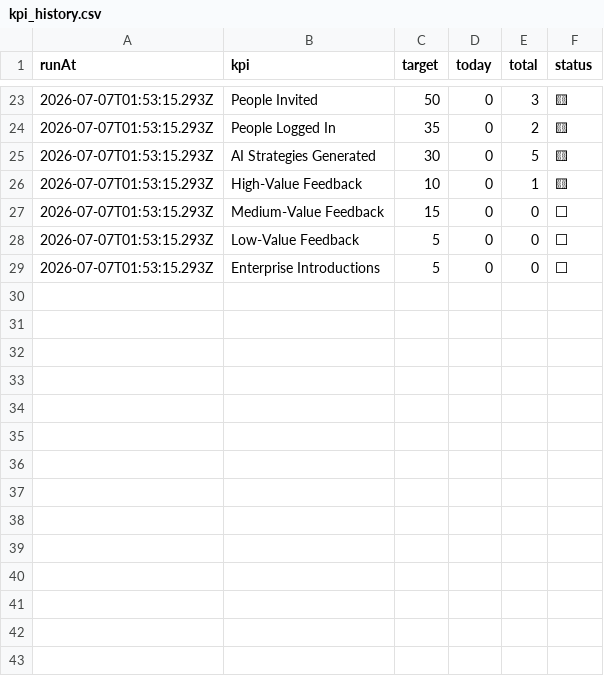
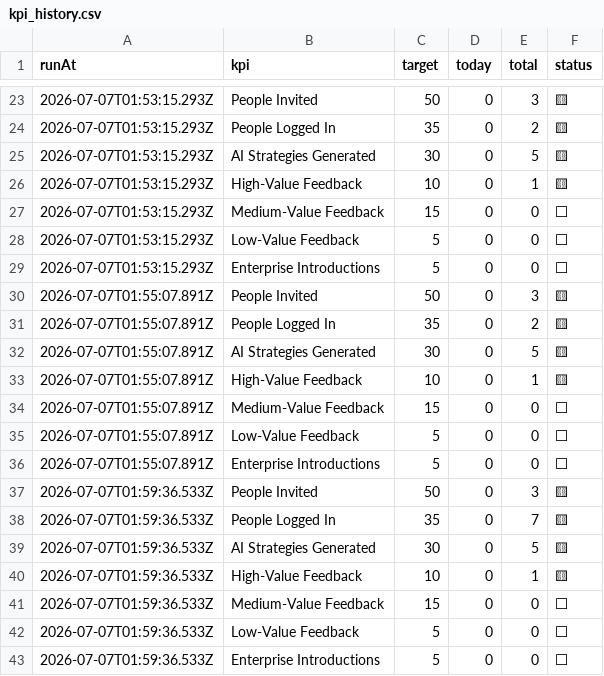
Before and after one commit to TrueNidaGitCode/soorgaai-transformation, a CSV file: reports/kpi_history.csv, drawn as a sheet; only a part is shown, gaps mark what is left out.

```diff
--- a/reports/kpi_history.csv
+++ b/reports/kpi_history.csv
@@ -29 +29,15 @@ runAt,kpi,target,today,total,status
 2026-07-07T01:53:15.293Z,Enterprise Introductions,5,0,0,⬜
+2026-07-07T01:55:07.891Z,People Invited,50,0,3,🟨
+2026-07-07T01:55:07.891Z,People Logged In,35,0,2,🟨
+2026-07-07T01:55:07.891Z,AI Strategies Generated,30,0,5,🟨
+2026-07-07T01:55:07.891Z,High-Value Feedback,10,0,1,🟨
+2026-07-07T01:55:07.891Z,Medium-Value Feedback,15,0,0,⬜
+2026-07-07T01:55:07.891Z,Low-Value Feedback,5,0,0,⬜
+2026-07-07T01:55:07.891Z,Enterprise Introductions,5,0,0,⬜
+2026-07-07T01:59:36.533Z,People Invited,50,0,3,🟨
+2026-07-07T01:59:36.533Z,People Logged In,35,0,7,🟨
+2026-07-07T01:59:36.533Z,AI Strategies Generated,30,0,5,🟨
+2026-07-07T01:59:36.533Z,High-Value Feedback,10,0,1,🟨
+2026-07-07T01:59:36.533Z,Medium-Value Feedback,15,0,0,⬜
+2026-07-07T01:59:36.533Z,Low-Value Feedback,5,0,0,⬜
+2026-07-07T01:59:36.533Z,Enterprise Introductions,5,0,0,⬜
```
Also changed, not shown: 2 other files.
